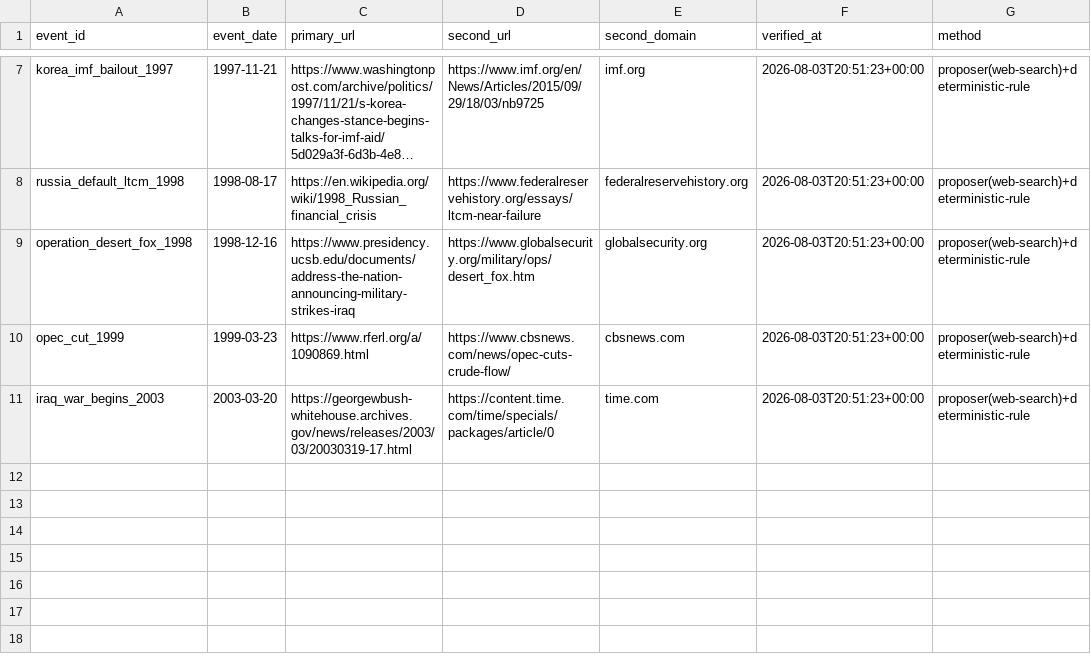
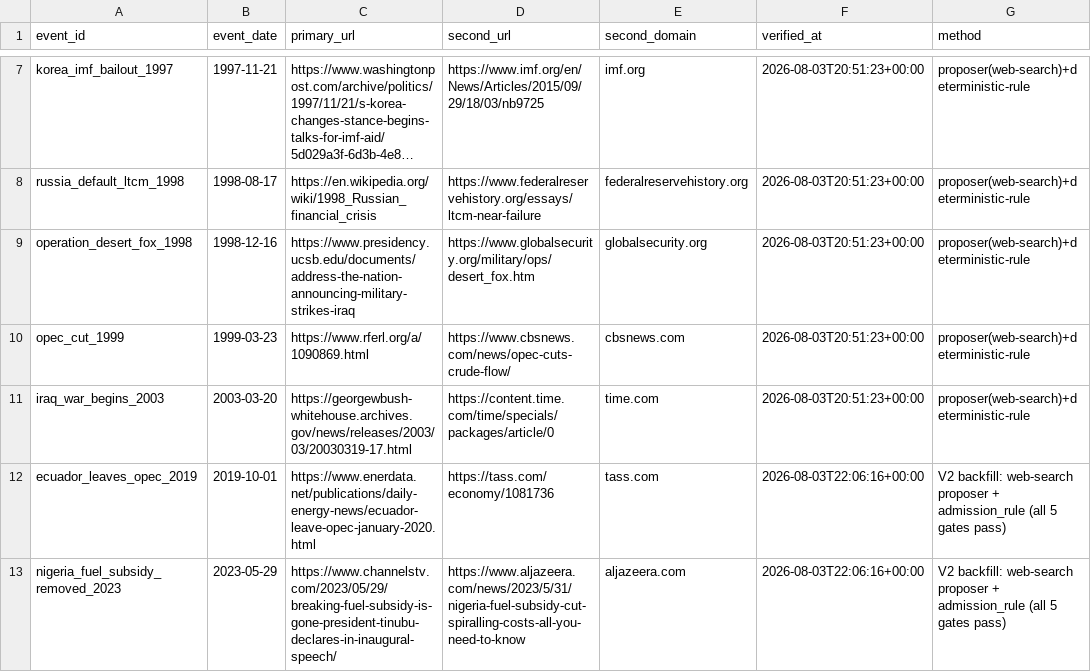
Before and after one commit to josephdelany/ripple-engine, a CSV file: data/state/two_source_log.csv, drawn as a sheet; only a part is shown, gaps mark what is left out; long unchanged cells end in …; the diff names each change by its address in the sheet, - before the commit and + after, or states it on an @@ line.

```diff
--- a/data/state/two_source_log.csv
+++ b/data/state/two_source_log.csv
+row 12: ecuador_leaves_opec_2019 | 2019-10-01 | https://www.enerdata.net/publications/daily-energy-news/ecuador-leave-opec-january-2020.html | https://tass.com/economy/1081736 | tass.com | 2026-08-03T22:06:16+00:00 | V2 backfill: web-search proposer + admission_rule (all 5 gates pass)
+row 13: nigeria_fuel_subsidy_removed_2023 | 2023-05-29 | https://www.channelstv.com/2023/05/29/breaking-fuel-subsidy-is-gone-president-tinubu-declares-in-inaugural-speech/ | https://www.aljazeera.com/news/2023/5/31/nigeria-fuel-subsidy-cut-spiralling-costs-all-you-need-to-know | aljazeera.com | 2026-08-03T22:06:16+00:00 | V2 backfill: web-search proposer + admission_rule (all 5 gates pass)
```
Also changed, not shown: data/borderline_queue.csv, data/events.csv.
